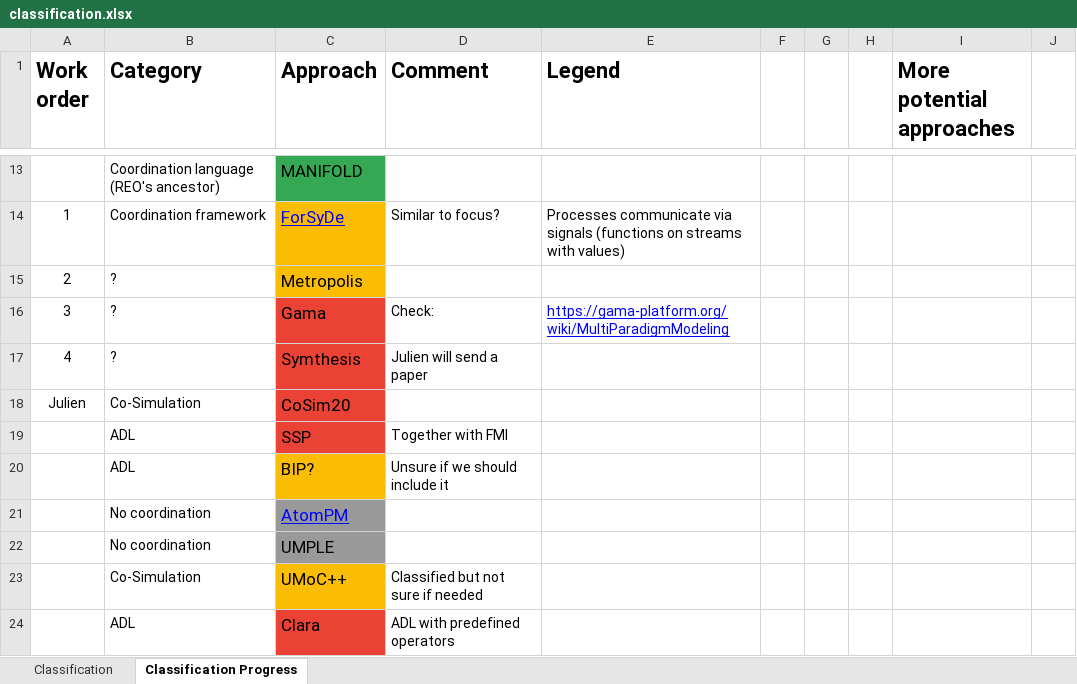
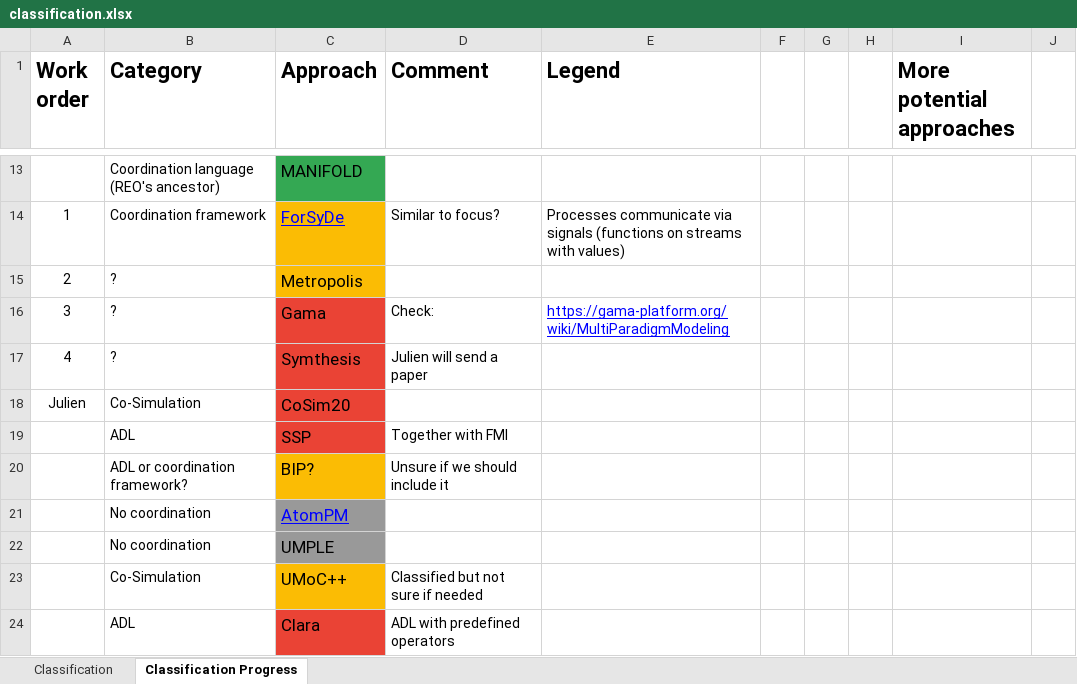
Before and after one commit to timKraeuter/Coordination-2024, an Excel workbook: artifacts/classification.xlsx, sheet Classification Progress, drawn as a sheet; only a part is shown, gaps mark what is left out; values as stored, in another font and other column widths than the file's, no borders; charts and pictures not drawn; the diff names each change by its address in the sheet, - before the commit and + after, or states it on an @@ line.

```diff
--- a/artifacts/classification.xlsx (sheet Classification Progress)
+++ b/artifacts/classification.xlsx (sheet Classification Progress)
-B20 (Category): ADL
+B20 (Category): ADL or coordination framework?
```
Also changed, not shown: sheet Classification, 4 other files.
